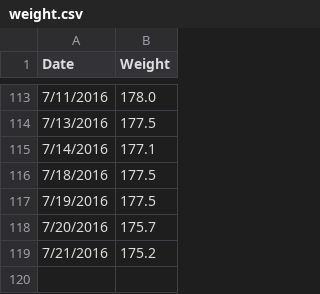
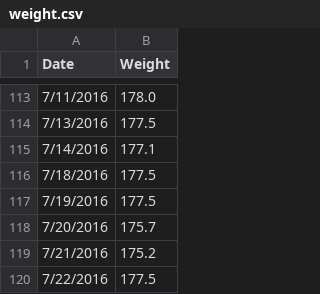
Before and after one commit to varunmarupadi/pyplot, a CSV file: weight.csv, drawn as a sheet; only a part is shown, gaps mark what is left out.

Commit message:
7/22 update

```diff
--- a/weight.csv
+++ b/weight.csv
@@ -119 +119,2 @@ Date,Weight
 7/21/2016,175.2
+7/22/2016,177.5
```
